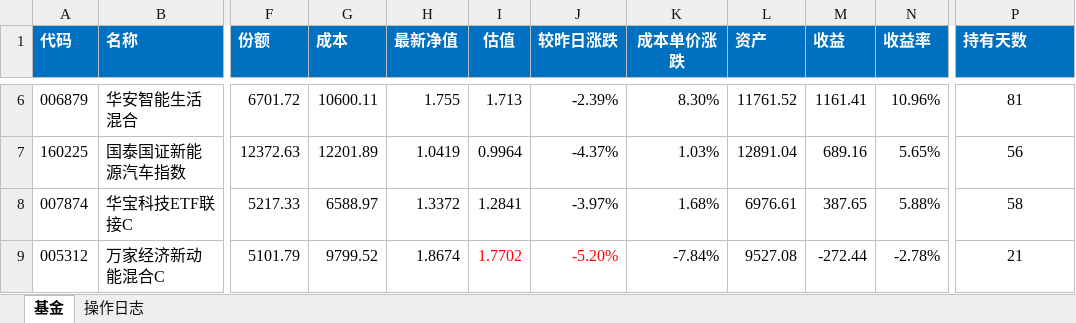
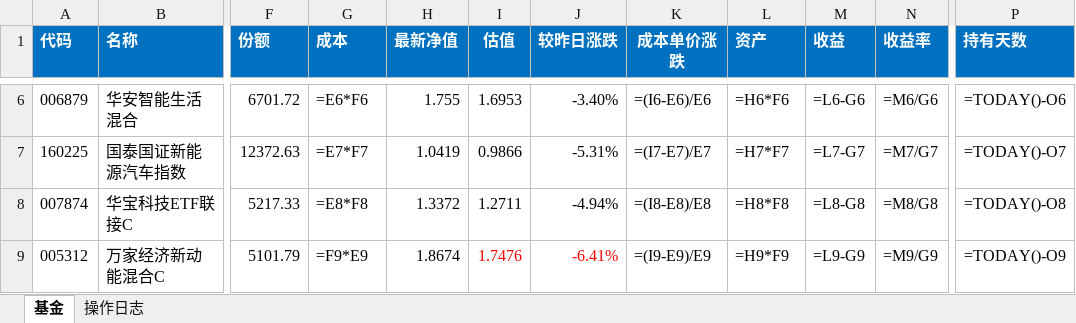
Before and after one commit to zanpen2000/my_fund, an Excel workbook: Fund.xlsx, sheet 基金, drawn as a sheet; only a part is shown, gaps mark what is left out; values as stored, in another font and other column widths than the file's, no borders; formulas without a stored value are shown as written; conditional formats not drawn; the diff covers the shown part only; the diff names each change by its address in the sheet, - before the commit and + after, or states it on an @@ line.

```diff
--- a/Fund.xlsx (sheet 基金)
+++ b/Fund.xlsx (sheet 基金)
-G6 (成本): 10600.11
+G6 (成本): =E6*F6
-I6 (估值): 1.713
+I6 (估值): 1.6953
-J6 (较昨日涨跌): -2.39%
+J6 (较昨日涨跌): -3.40%
-K6 (成本单价涨跌): 8.30%
+K6 (成本单价涨跌): =(I6-E6)/E6
-L6 (资产): 11761.52
+L6 (资产): =H6*F6
-M6 (收益): 1161.41
+M6 (收益): =L6-G6
-N6 (收益率): 10.96%
+N6 (收益率): =M6/G6
-P6 (持有天数): 81
+P6 (持有天数): =TODAY()-O6
-G7 (成本): 12201.89
+G7 (成本): =E7*F7
-I7 (估值): 0.9964
+I7 (估值): 0.9866
-J7 (较昨日涨跌): -4.37%
+J7 (较昨日涨跌): -5.31%
-K7 (成本单价涨跌): 1.03%
+K7 (成本单价涨跌): =(I7-E7)/E7
-L7 (资产): 12891.04
+L7 (资产): =H7*F7
-M7 (收益): 689.16
+M7 (收益): =L7-G7
-N7 (收益率): 5.65%
+N7 (收益率): =M7/G7
-P7 (持有天数): 56
+P7 (持有天数): =TODAY()-O7
-G8 (成本): 6588.97
+G8 (成本): =E8*F8
-I8 (估值): 1.2841
+I8 (估值): 1.2711
-J8 (较昨日涨跌): -3.97%
+J8 (较昨日涨跌): -4.94%
-K8 (成本单价涨跌): 1.68%
+K8 (成本单价涨跌): =(I8-E8)/E8
-L8 (资产): 6976.61
+L8 (资产): =H8*F8
-M8 (收益): 387.65
+M8 (收益): =L8-G8
-N8 (收益率): 5.88%
+N8 (收益率): =M8/G8
-P8 (持有天数): 58
+P8 (持有天数): =TODAY()-O8
-G9 (成本): 9799.52
+G9 (成本): =F9*E9
-I9 (估值): 1.7702
+I9 (估值): 1.7476
-J9 (较昨日涨跌): -5.20%
+J9 (较昨日涨跌): -6.41%
-K9 (成本单价涨跌): -7.84%
+K9 (成本单价涨跌): =(I9-E9)/E9
-L9 (资产): 9527.08
+L9 (资产): =H9*F9
-M9 (收益): -272.44
+M9 (收益): =L9-G9
-N9 (收益率): -2.78%
+N9 (收益率): =M9/G9
-P9 (持有天数): 21
+P9 (持有天数): =TODAY()-O9
```
Also changed, not shown: 158 edited cells elsewhere in this sheet, 2 other files.
